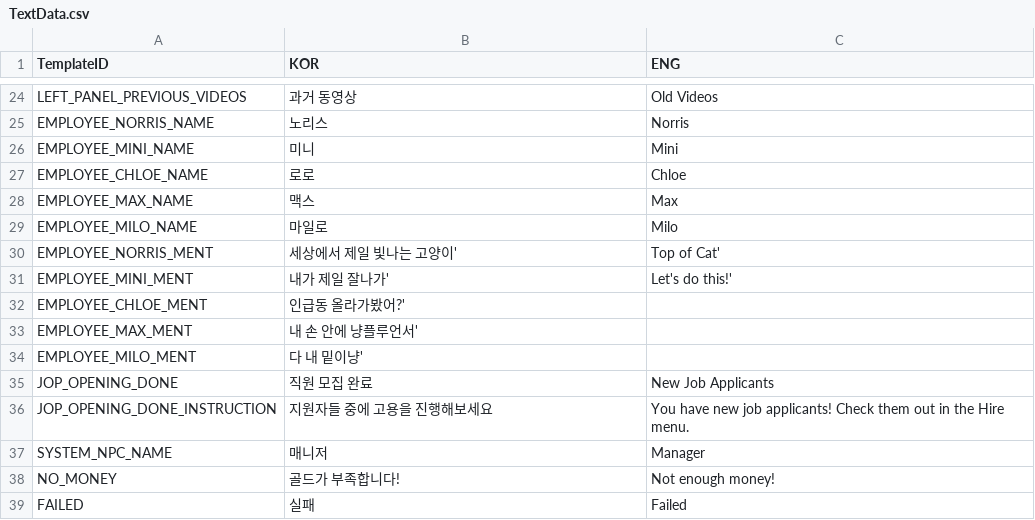
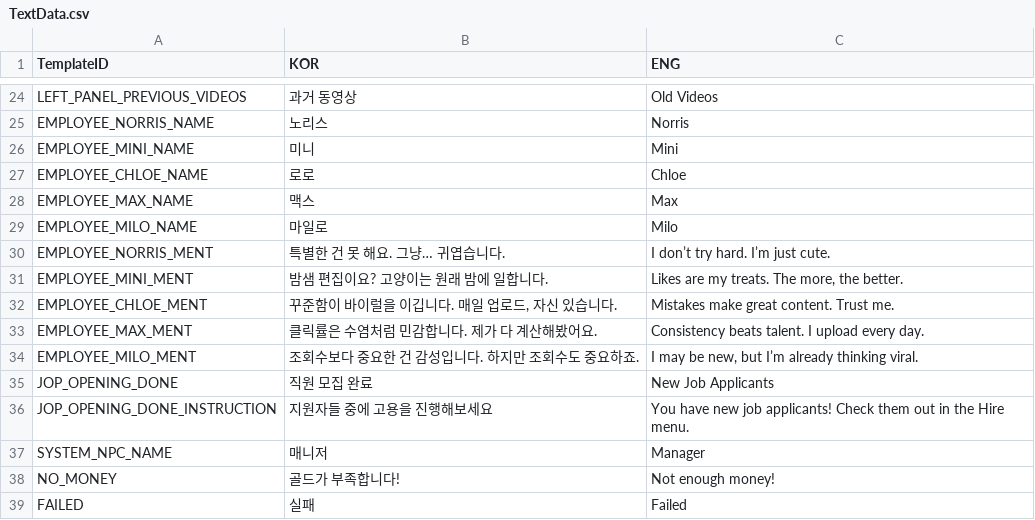
Before and after one commit to HaeinLEE117/CatFluencer_Simulation, a CSV file: Assets/@ExcelData/TextData.csv, drawn as a sheet; only a part is shown, gaps mark what is left out.

```diff
--- a/Assets/@ExcelData/TextData.csv
+++ b/Assets/@ExcelData/TextData.csv
@@ -29,7 +29,7 @@ EMPLOYEE_MAX_NAME,맥스,Max
 EMPLOYEE_MILO_NAME,마일로,Milo
-EMPLOYEE_NORRIS_MENT,세상에서 제일 빛나는 고양이',Top of Cat'
-EMPLOYEE_MINI_MENT,내가 제일 잘나가',Let's do this!'
-EMPLOYEE_CHLOE_MENT,인급동 올라가봤어?',
-EMPLOYEE_MAX_MENT,내 손 안에 냥플루언서',
-EMPLOYEE_MILO_MENT,다 내 밑이냥',
+EMPLOYEE_NORRIS_MENT,특별한 건 못 해요. 그냥… 귀엽습니다.,I don’t try hard. I’m just cute.
+EMPLOYEE_MINI_MENT,밤샘 편집이요? 고양이는 원래 밤에 일합니다.,"Likes are my treats. The more, the better."
+EMPLOYEE_CHLOE_MENT,"꾸준함이 바이럴을 이깁니다. 매일 업로드, 자신 있습니다.",Mistakes make great content. Trust me.
+EMPLOYEE_MAX_MENT,클릭률은 수염처럼 민감합니다. 제가 다 계산해봤어요.,Consistency beats talent. I upload every day.
+EMPLOYEE_MILO_MENT,조회수보다 중요한 건 감성입니다. 하지만 조회수도 중요하죠.,"I may be new, but I’m already thinking viral."
 JOP_OPENING_DONE,직원 모집 완료,New Job Applicants
```
Also changed, not shown: 18 other files.
